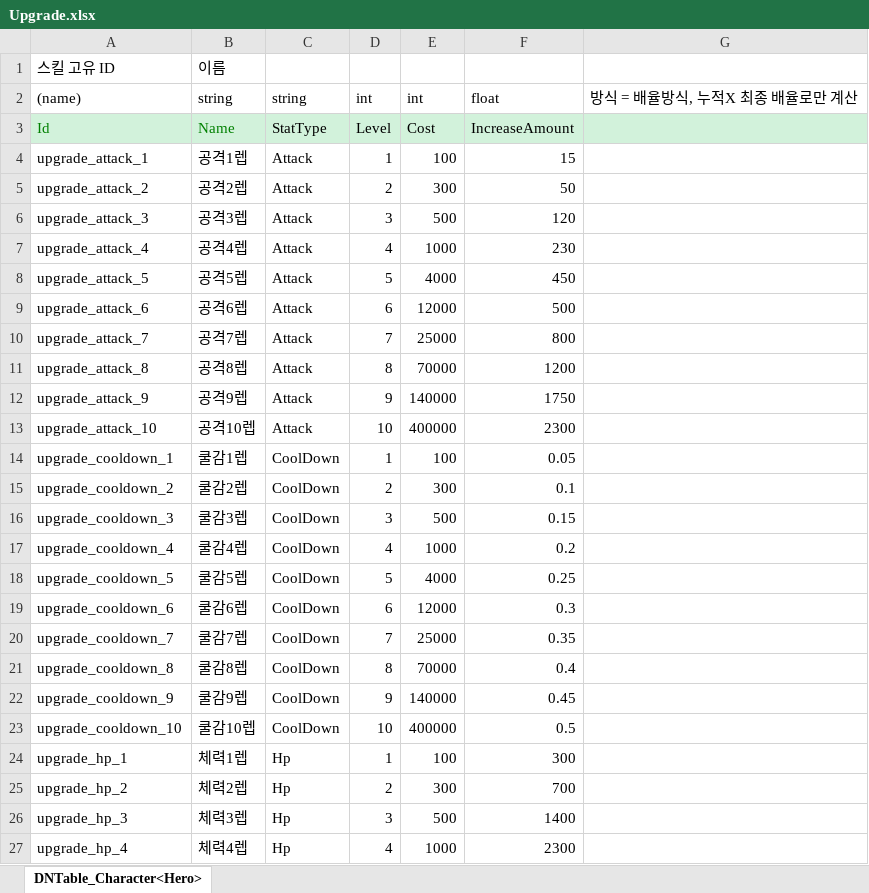
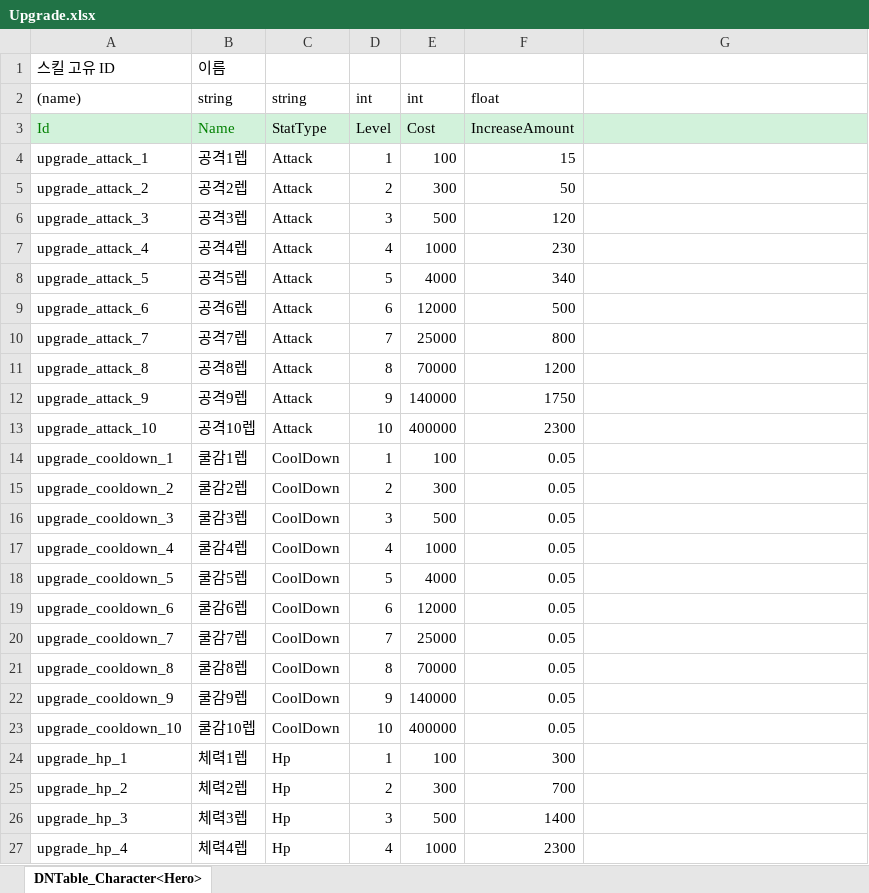
Before and after one commit to AxoSym2/2DMainProject, an Excel workbook: JsonConverter/ExcelFiles/Upgrade.xlsx, sheet DNTable_Character<Hero>, drawn as a sheet; only a part is shown; values as stored, in another font and other column widths than the file's, no borders; the diff names each change by its address in the sheet, - before the commit and + after, or states it on an @@ line.

```diff
--- a/JsonConverter/ExcelFiles/Upgrade.xlsx (sheet DNTable_Character<Hero>)
+++ b/JsonConverter/ExcelFiles/Upgrade.xlsx (sheet DNTable_Character<Hero>)
-G2: 방식 = 배율방식, 누적X 최종 배율로만 계산
+G2: (empty)
-F8: 450
+F8: 340
-F15: 0.1
+F15: 0.05
-F16: 0.15
+F16: 0.05
-F17: 0.2
+F17: 0.05
-F18: 0.25
+F18: 0.05
-F19: 0.3
+F19: 0.05
-F20: 0.35
+F20: 0.05
-F21: 0.4
+F21: 0.05
-F22: 0.45
+F22: 0.05
-F23: 0.5
+F23: 0.05
```
Also changed, not shown: JsonConverter/ExcelFiles/Enemy.xlsx, JsonConverter/ExcelFiles/WaveData.xlsx.
